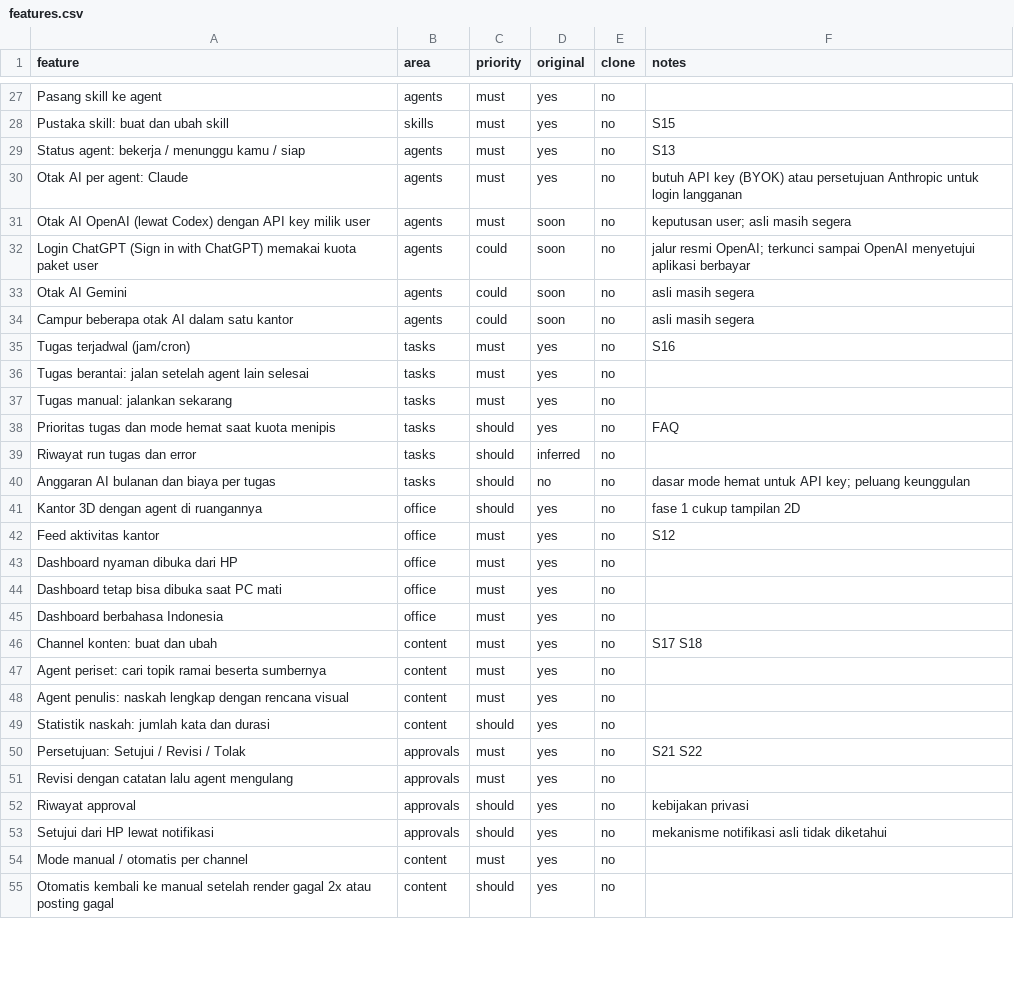
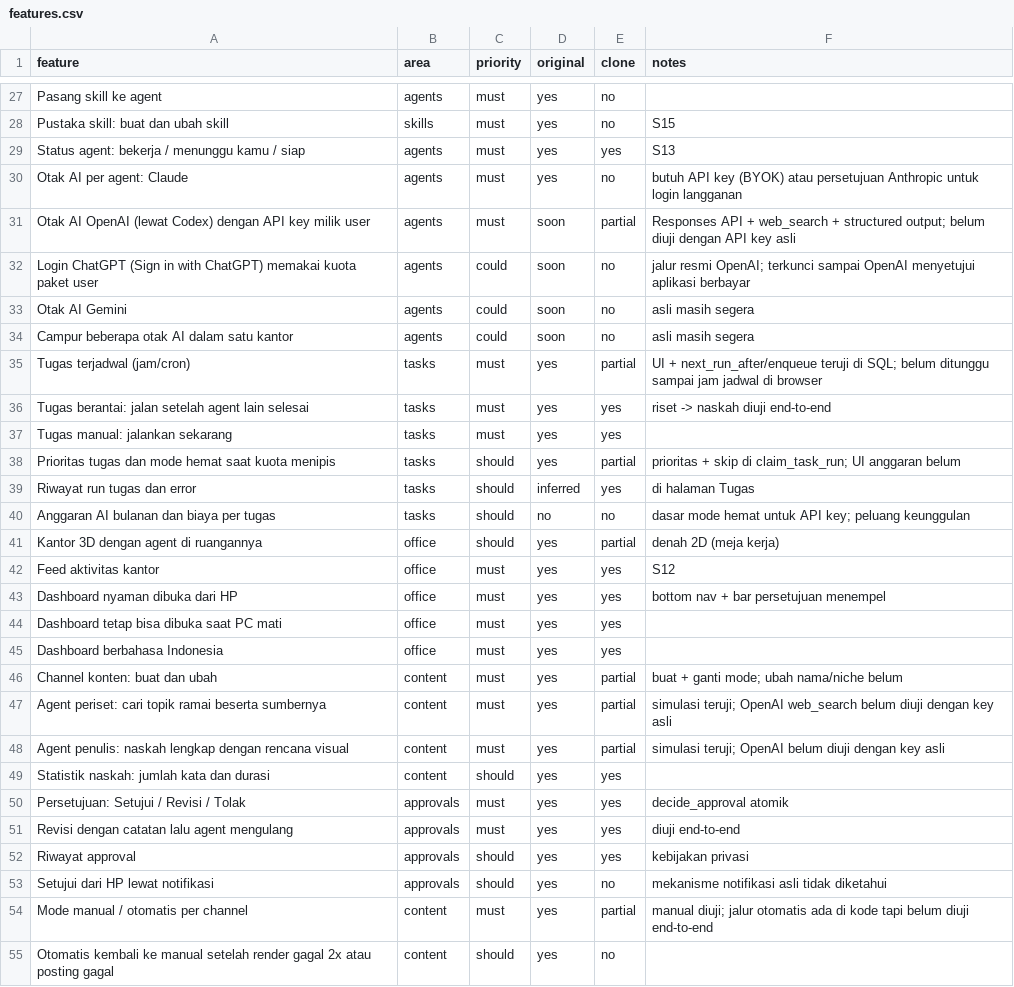
Before and after one commit to fakhriariaf/Kantoraiku.id, a CSV file: replica/features.csv, drawn as a sheet; only a part is shown, gaps mark what is left out; the diff covers the shown part only.

```diff
--- a/replica/features.csv
+++ b/replica/features.csv
@@ -28,5 +28,5 @@ Pasang skill ke agent,agents,must,yes,no,
 Pustaka skill: buat dan ubah skill,skills,must,yes,no,S15
-Status agent: bekerja / menunggu kamu / siap,agents,must,yes,no,S13
+Status agent: bekerja / menunggu kamu / siap,agents,must,yes,yes,S13
 Otak AI per agent: Claude,agents,must,yes,no,butuh API key (BYOK) atau persetujuan Anthropic untuk login langganan
-Otak AI OpenAI (lewat Codex) dengan API key milik user,agents,must,soon,no,keputusan user; asli masih segera
+Otak AI OpenAI (lewat Codex) dengan API key milik user,agents,must,soon,partial,Responses API + web_search + structured output; belum diuji dengan API key asli
 Login ChatGPT (Sign in with ChatGPT) memakai kuota paket user,agents,could,soon,no,jalur resmi OpenAI; terkunci sampai OpenAI menyetujui aplikasi berbayar
@@ -34,22 +34,22 @@ Otak AI Gemini,agents,could,soon,no,asli masih segera
 Campur beberapa otak AI dalam satu kantor,agents,could,soon,no,asli masih segera
-Tugas terjadwal (jam/cron),tasks,must,yes,no,S16
-Tugas berantai: jalan setelah agent lain selesai,tasks,must,yes,no,
-Tugas manual: jalankan sekarang,tasks,must,yes,no,
-Prioritas tugas dan mode hemat saat kuota menipis,tasks,should,yes,no,FAQ
-Riwayat run tugas dan error,tasks,should,inferred,no,
+Tugas terjadwal (jam/cron),tasks,must,yes,partial,UI + next_run_after/enqueue teruji di SQL; belum ditunggu sampai jam jadwal di browser
+Tugas berantai: jalan setelah agent lain selesai,tasks,must,yes,yes,riset -> naskah diuji end-to-end
+Tugas manual: jalankan sekarang,tasks,must,yes,yes,
+Prioritas tugas dan mode hemat saat kuota menipis,tasks,should,yes,partial,prioritas + skip di claim_task_run; UI anggaran belum
+Riwayat run tugas dan error,tasks,should,inferred,yes,di halaman Tugas
 Anggaran AI bulanan dan biaya per tugas,tasks,should,no,no,dasar mode hemat untuk API key; peluang keunggulan
-Kantor 3D dengan agent di ruangannya,office,should,yes,no,fase 1 cukup tampilan 2D
-Feed aktivitas kantor,office,must,yes,no,S12
-Dashboard nyaman dibuka dari HP,office,must,yes,no,
-Dashboard tetap bisa dibuka saat PC mati,office,must,yes,no,
-Dashboard berbahasa Indonesia,office,must,yes,no,
-Channel konten: buat dan ubah,content,must,yes,no,S17 S18
-Agent periset: cari topik ramai beserta sumbernya,content,must,yes,no,
-Agent penulis: naskah lengkap dengan rencana visual,content,must,yes,no,
-Statistik naskah: jumlah kata dan durasi,content,should,yes,no,
-Persetujuan: Setujui / Revisi / Tolak,approvals,must,yes,no,S21 S22
-Revisi dengan catatan lalu agent mengulang,approvals,must,yes,no,
-Riwayat approval,approvals,should,yes,no,kebijakan privasi
+Kantor 3D dengan agent di ruangannya,office,should,yes,partial,denah 2D (meja kerja)
+Feed aktivitas kantor,office,must,yes,yes,S12
+Dashboard nyaman dibuka dari HP,office,must,yes,yes,bottom nav + bar persetujuan menempel
+Dashboard tetap bisa dibuka saat PC mati,office,must,yes,yes,
+Dashboard berbahasa Indonesia,office,must,yes,yes,
+Channel konten: buat dan ubah,content,must,yes,partial,buat + ganti mode; ubah nama/niche belum
+Agent periset: cari topik ramai beserta sumbernya,content,must,yes,partial,simulasi teruji; OpenAI web_search belum diuji dengan key asli
+Agent penulis: naskah lengkap dengan rencana visual,content,must,yes,partial,simulasi teruji; OpenAI belum diuji dengan key asli
+Statistik naskah: jumlah kata dan durasi,content,should,yes,yes,
+Persetujuan: Setujui / Revisi / Tolak,approvals,must,yes,yes,decide_approval atomik
+Revisi dengan catatan lalu agent mengulang,approvals,must,yes,yes,diuji end-to-end
+Riwayat approval,approvals,should,yes,yes,kebijakan privasi
 Setujui dari HP lewat notifikasi,approvals,should,yes,no,mekanisme notifikasi asli tidak diketahui
-Mode manual / otomatis per channel,content,must,yes,no,
+Mode manual / otomatis per channel,content,must,yes,partial,manual diuji; jalur otomatis ada di kode tapi belum diuji end-to-end
 Otomatis kembali ke manual setelah render gagal 2x atau posting gagal,content,should,yes,no,
```
Also changed, not shown: 34 edited cells elsewhere in this file, 38 other files.
